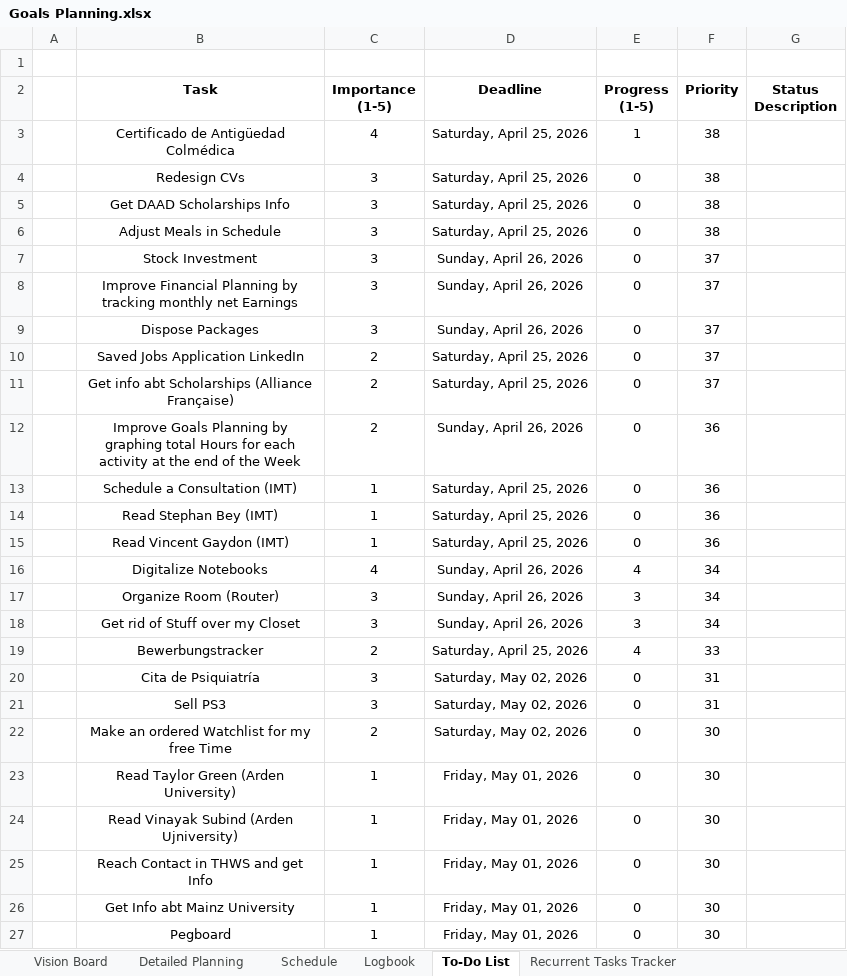
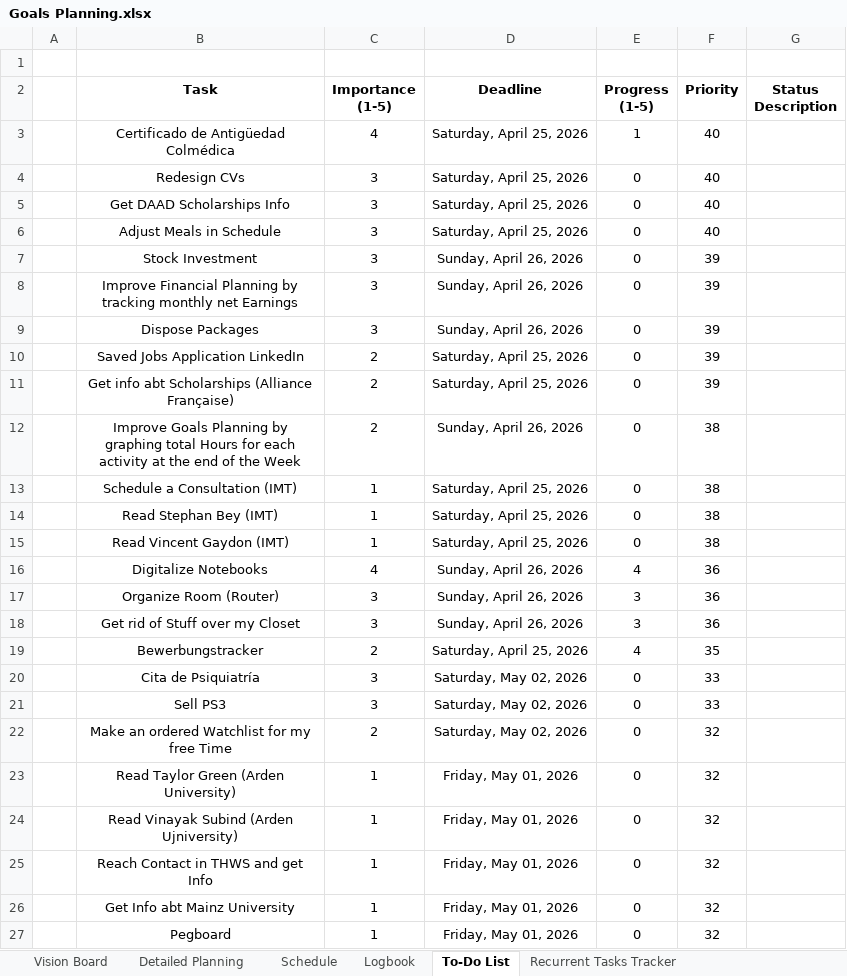
Before and after one commit to dlozanob/My-Notes, an Excel workbook: Management/Goals Planning.xlsx, sheet To-Do List, drawn as a sheet; values as stored, in another font and other column widths than the file's, no borders; conditional formats and table styles not drawn; 1 other sheet too large or unreadable and not compared; the diff names each change by its address in the sheet, - before the commit and + after, or states it on an @@ line.

Commit message:
auto-commit on shutdown - Main Laptop

```diff
--- a/Management/Goals Planning.xlsx (sheet To-Do List)
+++ b/Management/Goals Planning.xlsx (sheet To-Do List)
-F3:F6 (Priority): 38
+F3:F6 (Priority): 40
-F7:F11 (Priority): 37
+F7:F11 (Priority): 39
-F12:F15 (Priority): 36
+F12:F15 (Priority): 38
-F16:F18 (Priority): 34
+F16:F18 (Priority): 36
-F19 (Priority): 33
+F19 (Priority): 35
-F20:F21 (Priority): 31
+F20:F21 (Priority): 33
-F22:F27 (Priority): 30
+F22:F27 (Priority): 32
```
Also changed, not shown: sheet Logbook, sheet Detailed Planning.
